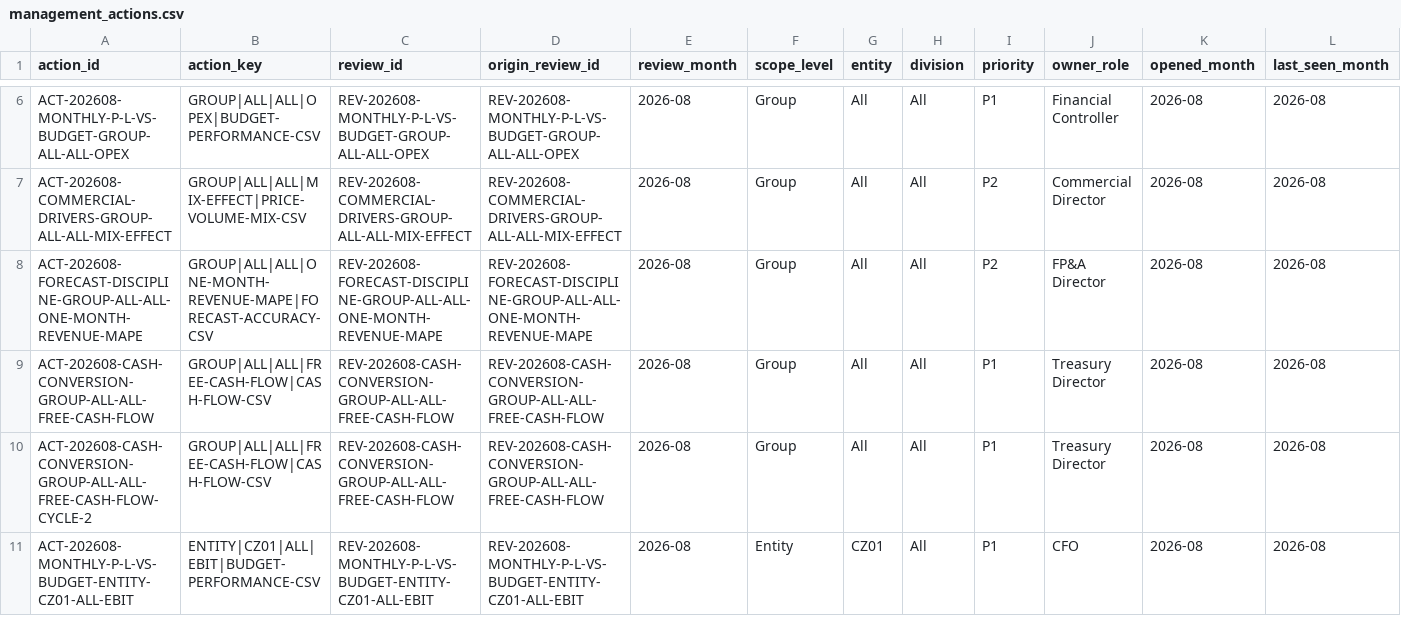
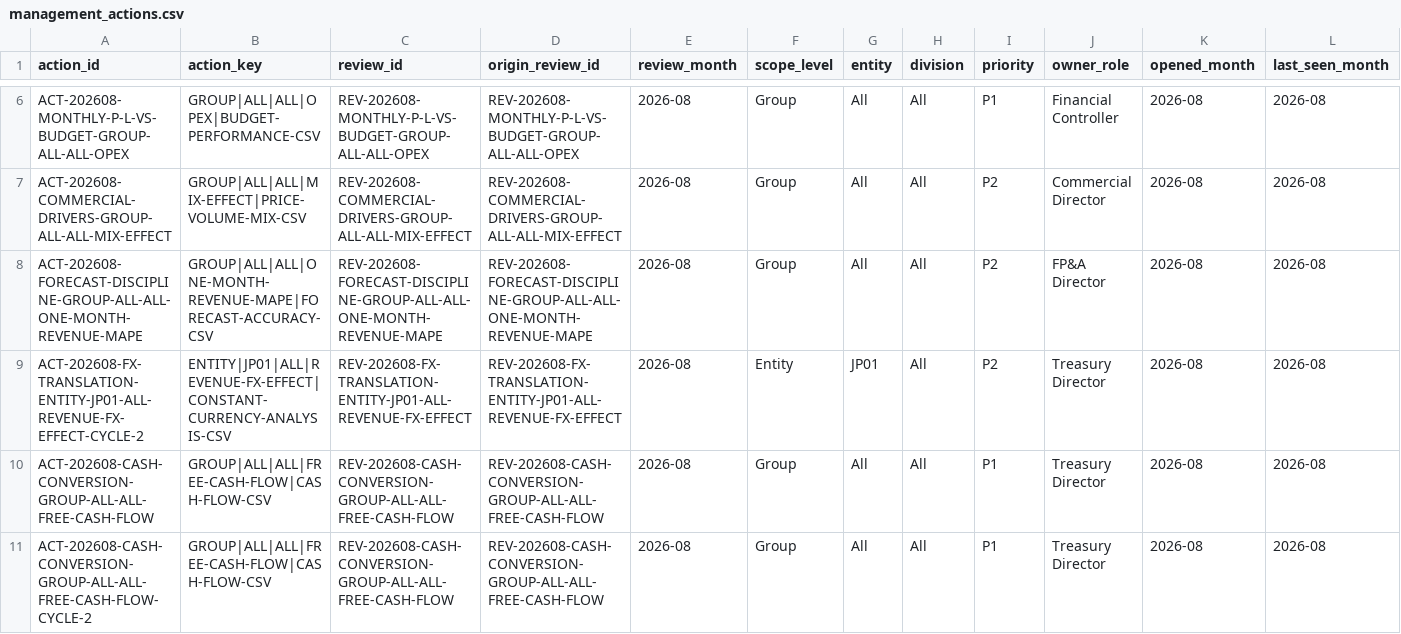
Before and after one commit to raul-s-c/enterprise-finance-command-center, a CSV file: data/processed/management_actions.csv, drawn as a sheet; only a part is shown, gaps mark what is left out; the shorter side is filled out with more unchanged rows; rows hold the shown columns only; the diff names each change by its address in the sheet, - before the commit and + after, or states it on an @@ line.

```diff
--- a/data/processed/management_actions.csv
+++ b/data/processed/management_actions.csv
+row 9: ACT-202608-FX-TRANSLATION-ENTITY-JP01-ALL-REVENUE-FX-EFFECT-CYCLE-2 | ENTITY|JP01|ALL|REVENUE-FX-EFFECT|CONSTANT-CURRENCY-ANALYSIS-CSV | REV-202608-FX-TRANSLATION-ENTITY-JP01-ALL-REVENUE-FX-EFFECT | REV-202608-FX-TRANSLATION-ENTITY-JP01-ALL-REVENUE-FX-EFFECT | 2026-08 | Entity | JP01 | All | P2 | Treasury Director | 2026-08 | 2026-08
```
Also changed, not shown: data/processed/macro.csv, data/processed/macro_lineage.csv, 18 other files.
